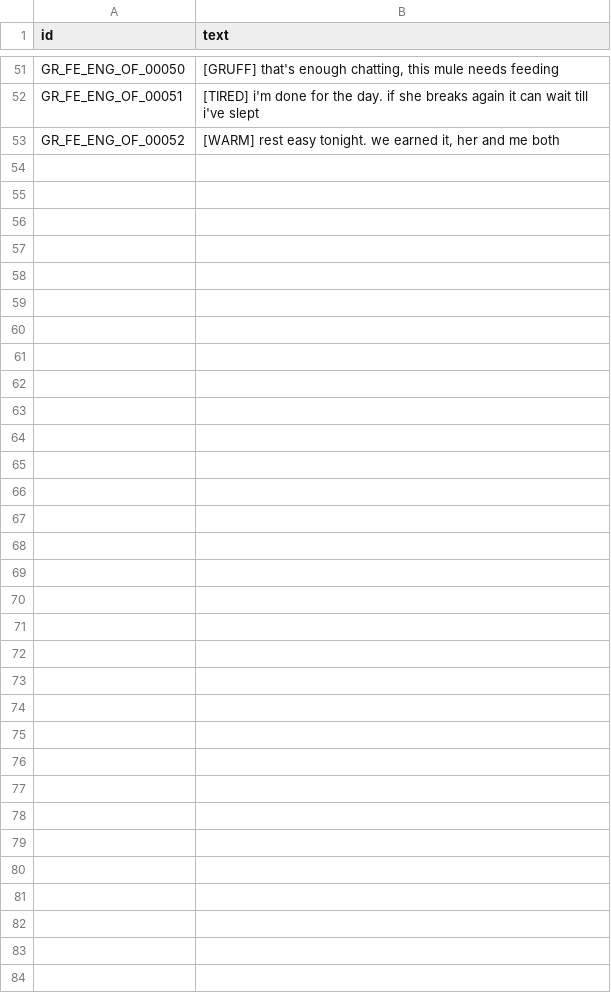
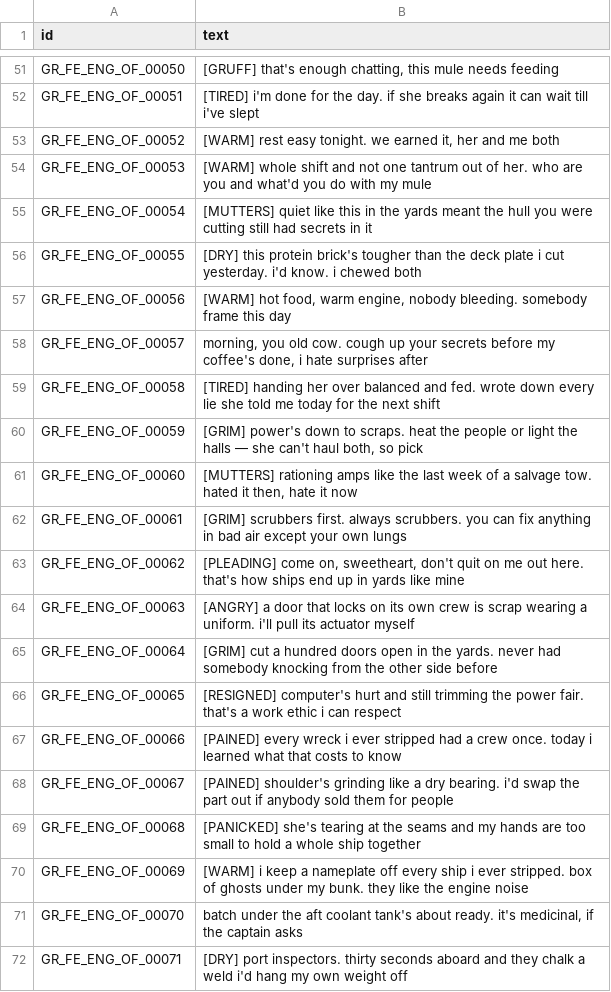
Before and after one commit to lachlancraigie/stars, a CSV file: resources/dialogue/elevenlabs/gr_fe_eng_of.csv, drawn as a sheet; only a part is shown, gaps mark what is left out; the diff covers the shown part only; the diff names each change by its address in the sheet, - before the commit and + after, or states it on an @@ line.

```diff
--- a/resources/dialogue/elevenlabs/gr_fe_eng_of.csv
+++ b/resources/dialogue/elevenlabs/gr_fe_eng_of.csv
+row 54: GR_FE_ENG_OF_00053 | [WARM] whole shift and not one tantrum out of her. who are you and what'd you do with my mule
+row 55: GR_FE_ENG_OF_00054 | [MUTTERS] quiet like this in the yards meant the hull you were cutting still had secrets in it
+row 56: GR_FE_ENG_OF_00055 | [DRY] this protein brick's tougher than the deck plate i cut yesterday. i'd know. i chewed both
+row 57: GR_FE_ENG_OF_00056 | [WARM] hot food, warm engine, nobody bleeding. somebody frame this day
+row 58: GR_FE_ENG_OF_00057 | morning, you old cow. cough up your secrets before my coffee's done, i hate surprises after
+row 59: GR_FE_ENG_OF_00058 | [TIRED] handing her over balanced and fed. wrote down every lie she told me today for the next shift
+row 60: GR_FE_ENG_OF_00059 | [GRIM] power's down to scraps. heat the people or light the halls — she can't haul both, so pick
+row 61: GR_FE_ENG_OF_00060 | [MUTTERS] rationing amps like the last week of a salvage tow. hated it then, hate it now
+row 62: GR_FE_ENG_OF_00061 | [GRIM] scrubbers first. always scrubbers. you can fix anything in bad air except your own lungs
+row 63: GR_FE_ENG_OF_00062 | [PLEADING] come on, sweetheart, don't quit on me out here. that's how ships end up in yards like mine
+row 64: GR_FE_ENG_OF_00063 | [ANGRY] a door that locks on its own crew is scrap wearing a uniform. i'll pull its actuator myself
+row 65: GR_FE_ENG_OF_00064 | [GRIM] cut a hundred doors open in the yards. never had somebody knocking from the other side before
+row 66: GR_FE_ENG_OF_00065 | [RESIGNED] computer's hurt and still trimming the power fair. that's a work ethic i can respect
+row 67: GR_FE_ENG_OF_00066 | [PAINED] every wreck i ever stripped had a crew once. today i learned what that costs to know
+row 68: GR_FE_ENG_OF_00067 | [PAINED] shoulder's grinding like a dry bearing. i'd swap the part out if anybody sold them for people
+row 69: GR_FE_ENG_OF_00068 | [PANICKED] she's tearing at the seams and my hands are too small to hold a whole ship together
+row 70: GR_FE_ENG_OF_00069 | [WARM] i keep a nameplate off every ship i ever stripped. box of ghosts under my bunk. they like the engine noise
+row 71: GR_FE_ENG_OF_00070 | batch under the aft coolant tank's about ready. it's medicinal, if the captain asks
+row 72: GR_FE_ENG_OF_00071 | [DRY] port inspectors. thirty seconds aboard and they chalk a weld i'd hang my own weight off
```
Also changed, not shown: 31 added rows elsewhere in this file, resources/dialogue/elevenlabs/ev_fe_mar_of.csv, resources/dialogue/elevenlabs/ev_ml_eng_cm.csv, 21 other files.
